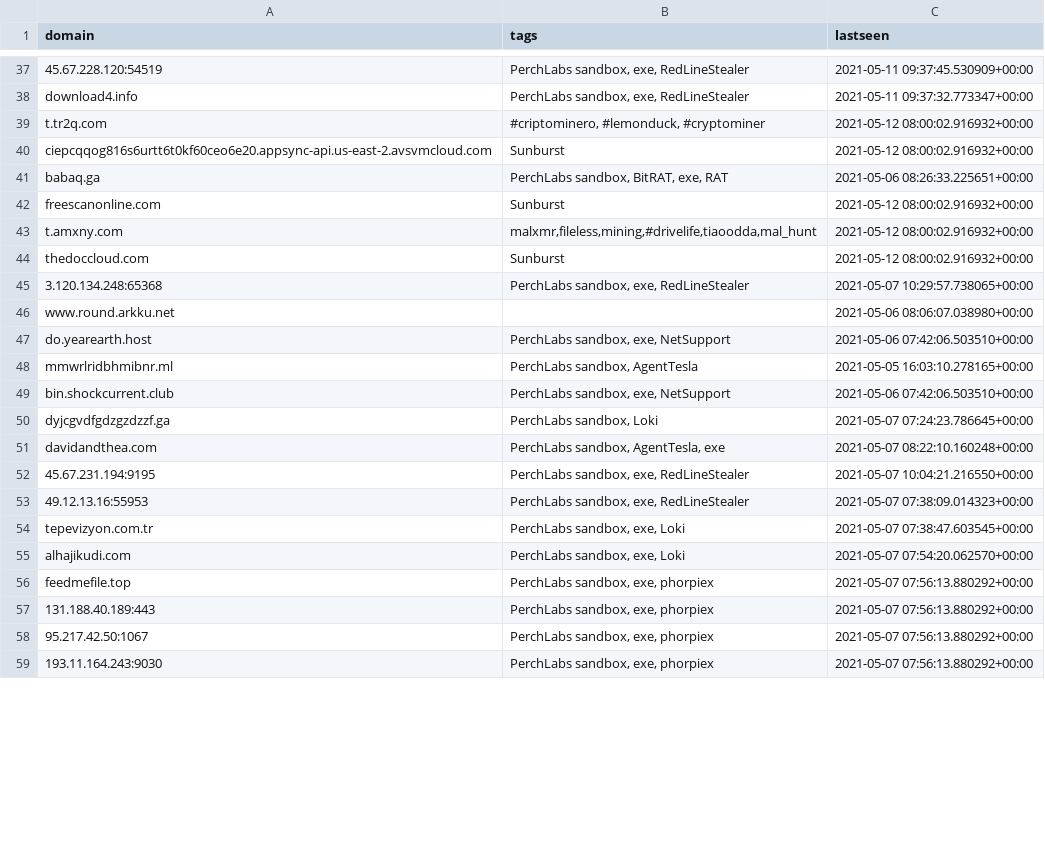
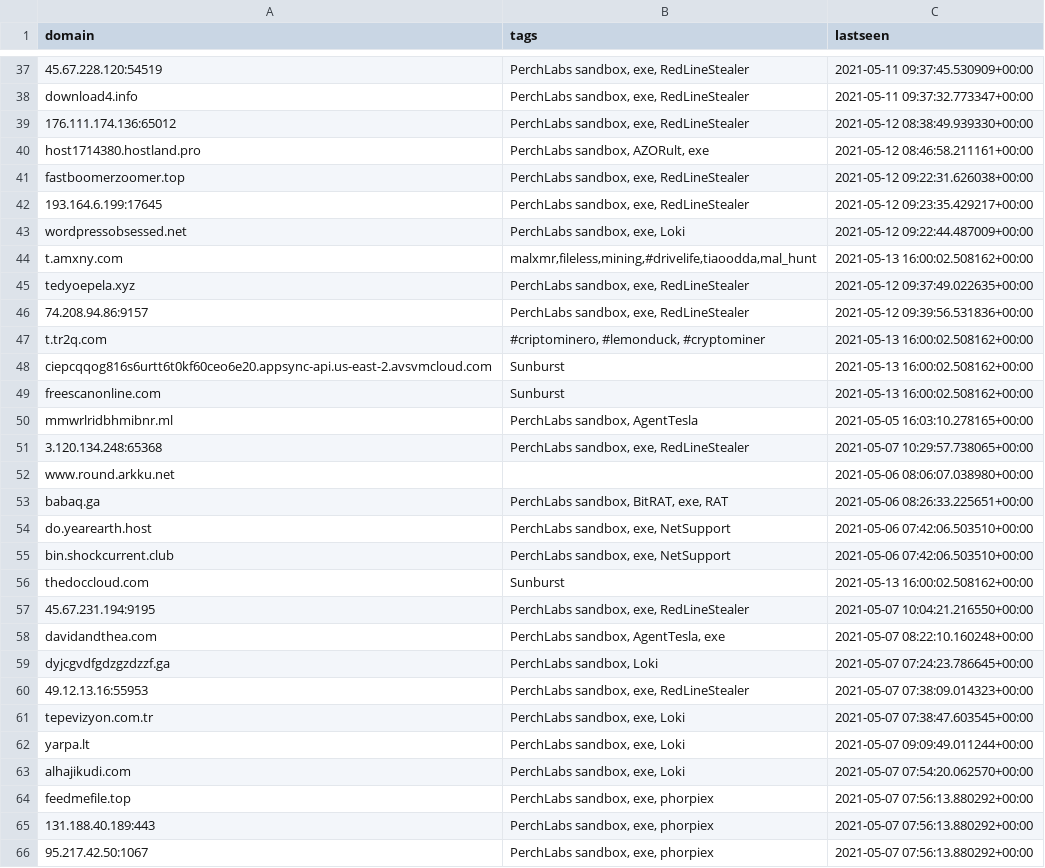
Before and after one commit to PerchSecurity/PerchLabs, a CSV file: domains.csv, drawn as a sheet; only a part is shown, gaps mark what is left out; the shorter side is filled out with more unchanged rows; the diff covers the shown part only.

```diff
--- a/domains.csv
+++ b/domains.csv
@@ -38,18 +38,26 @@
 "download4.info","PerchLabs sandbox, exe, RedLineStealer","2021-05-11 09:37:32.773347+00:00"
-"t.tr2q.com","#criptominero, #lemonduck, #cryptominer","2021-05-12 08:00:02.916932+00:00"
-"ciepcqqog816s6urtt6t0kf60ceo6e20.appsync-api.us-east-2.avsvmcloud.com","Sunburst","2021-05-12 08:00:02.916932+00:00"
-"babaq.ga","PerchLabs sandbox, BitRAT, exe, RAT","2021-05-06 08:26:33.225651+00:00"
-"freescanonline.com","Sunburst","2021-05-12 08:00:02.916932+00:00"
-"t.amxny.com","malxmr,fileless,mining,#drivelife,tiaoodda,mal_hunt","2021-05-12 08:00:02.916932+00:00"
-"thedoccloud.com","Sunburst","2021-05-12 08:00:02.916932+00:00"
+"176.111.174.136:65012","PerchLabs sandbox, exe, RedLineStealer","2021-05-12 08:38:49.939330+00:00"
+"host1714380.hostland.pro","PerchLabs sandbox, AZORult, exe","2021-05-12 08:46:58.211161+00:00"
+"fastboomerzoomer.top","PerchLabs sandbox, exe, RedLineStealer","2021-05-12 09:22:31.626038+00:00"
+"193.164.6.199:17645","PerchLabs sandbox, exe, RedLineStealer","2021-05-12 09:23:35.429217+00:00"
+"wordpressobsessed.net","PerchLabs sandbox, exe, Loki","2021-05-12 09:22:44.487009+00:00"
+"t.amxny.com","malxmr,fileless,mining,#drivelife,tiaoodda,mal_hunt","2021-05-13 16:00:02.508162+00:00"
+"tedyoepela.xyz","PerchLabs sandbox, exe, RedLineStealer","2021-05-12 09:37:49.022635+00:00"
+"74.208.94.86:9157","PerchLabs sandbox, exe, RedLineStealer","2021-05-12 09:39:56.531836+00:00"
+"t.tr2q.com","#criptominero, #lemonduck, #cryptominer","2021-05-13 16:00:02.508162+00:00"
+"ciepcqqog816s6urtt6t0kf60ceo6e20.appsync-api.us-east-2.avsvmcloud.com","Sunburst","2021-05-13 16:00:02.508162+00:00"
+"freescanonline.com","Sunburst","2021-05-13 16:00:02.508162+00:00"
+"mmwrlridbhmibnr.ml","PerchLabs sandbox, AgentTesla","2021-05-05 16:03:10.278165+00:00"
 "3.120.134.248:65368","PerchLabs sandbox, exe, RedLineStealer","2021-05-07 10:29:57.738065+00:00"
 "www.round.arkku.net","","2021-05-06 08:06:07.038980+00:00"
+"babaq.ga","PerchLabs sandbox, BitRAT, exe, RAT","2021-05-06 08:26:33.225651+00:00"
 "do.yearearth.host","PerchLabs sandbox, exe, NetSupport","2021-05-06 07:42:06.503510+00:00"
-"mmwrlridbhmibnr.ml","PerchLabs sandbox, AgentTesla","2021-05-05 16:03:10.278165+00:00"
 "bin.shockcurrent.club","PerchLabs sandbox, exe, NetSupport","2021-05-06 07:42:06.503510+00:00"
+"thedoccloud.com","Sunburst","2021-05-13 16:00:02.508162+00:00"
+"45.67.231.194:9195","PerchLabs sandbox, exe, RedLineStealer","2021-05-07 10:04:21.216550+00:00"
+"davidandthea.com","PerchLabs sandbox, AgentTesla, exe","2021-05-07 08:22:10.160248+00:00"
 "dyjcgvdfgdzgzdzzf.ga","PerchLabs sandbox, Loki","2021-05-07 07:24:23.786645+00:00"
-"davidandthea.com","PerchLabs sandbox, AgentTesla, exe","2021-05-07 08:22:10.160248+00:00"
-"45.67.231.194:9195","PerchLabs sandbox, exe, RedLineStealer","2021-05-07 10:04:21.216550+00:00"
 "49.12.13.16:55953","PerchLabs sandbox, exe, RedLineStealer","2021-05-07 07:38:09.014323+00:00"
 "tepevizyon.com.tr","PerchLabs sandbox, exe, Loki","2021-05-07 07:38:47.603545+00:00"
+"yarpa.lt","PerchLabs sandbox, exe, Loki","2021-05-07 09:09:49.011244+00:00"
 "alhajikudi.com","PerchLabs sandbox, exe, Loki","2021-05-07 07:54:20.062570+00:00"
```
Also changed, not shown: 5 moved rows and 1 edited cell elsewhere in this file, ips.csv, 1 other file.
